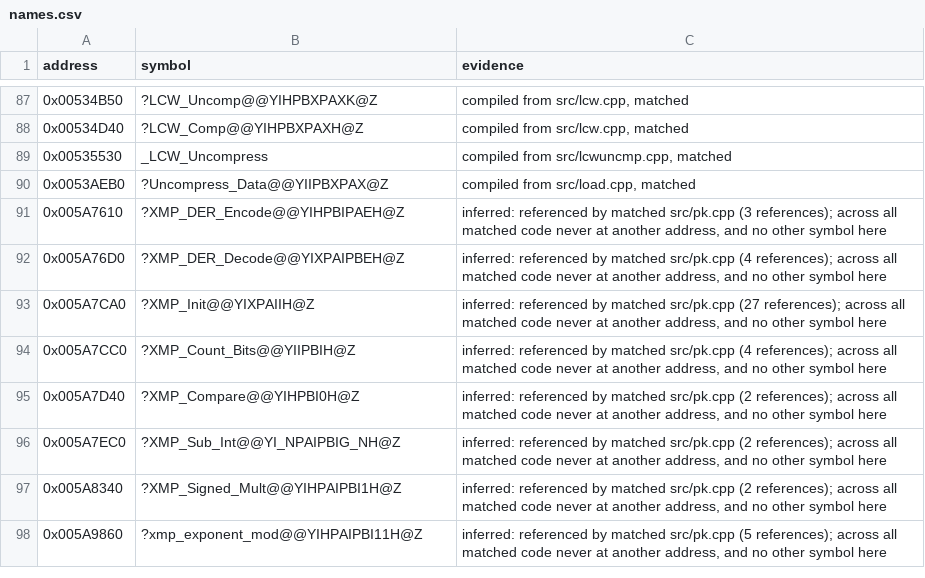
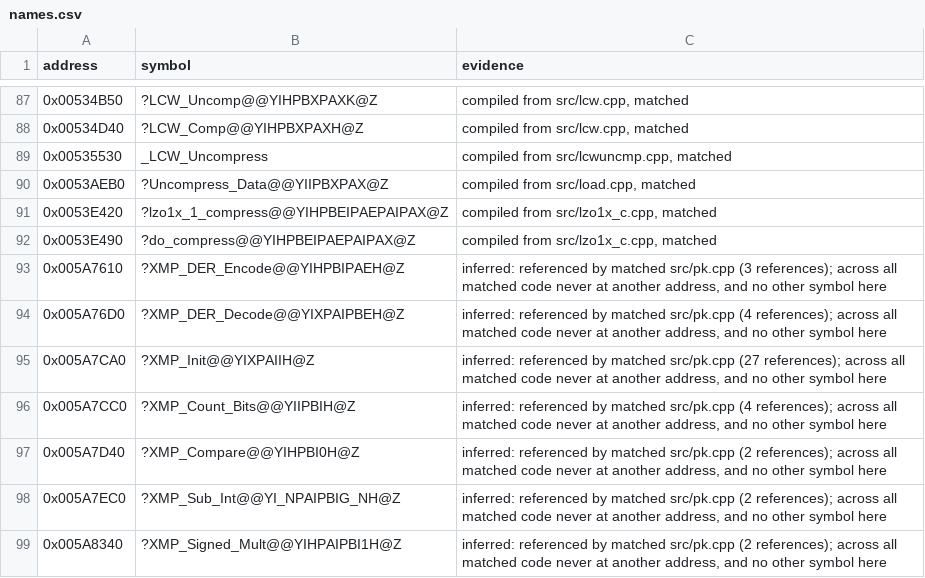
Before and after one commit to mischa85/RedAlert2, a CSV file: config/ra2-1.006/names.csv, drawn as a sheet; only a part is shown, gaps mark what is left out; the shorter side is filled out with more unchanged rows; the diff names each change by its address in the sheet, - before the commit and + after, or states it on an @@ line.

```diff
--- a/config/ra2-1.006/names.csv
+++ b/config/ra2-1.006/names.csv
+row 91: 0x0053E420 | ?lzo1x_1_compress@@YIHPBEIPAEPAIPAX@Z | compiled from src/lzo1x_c.cpp, matched
+row 92: 0x0053E490 | ?do_compress@@YIHPBEIPAEPAIPAX@Z | compiled from src/lzo1x_c.cpp, matched
```
Also changed, not shown: config/ra2-1.006/modules.csv, 4 other files.
